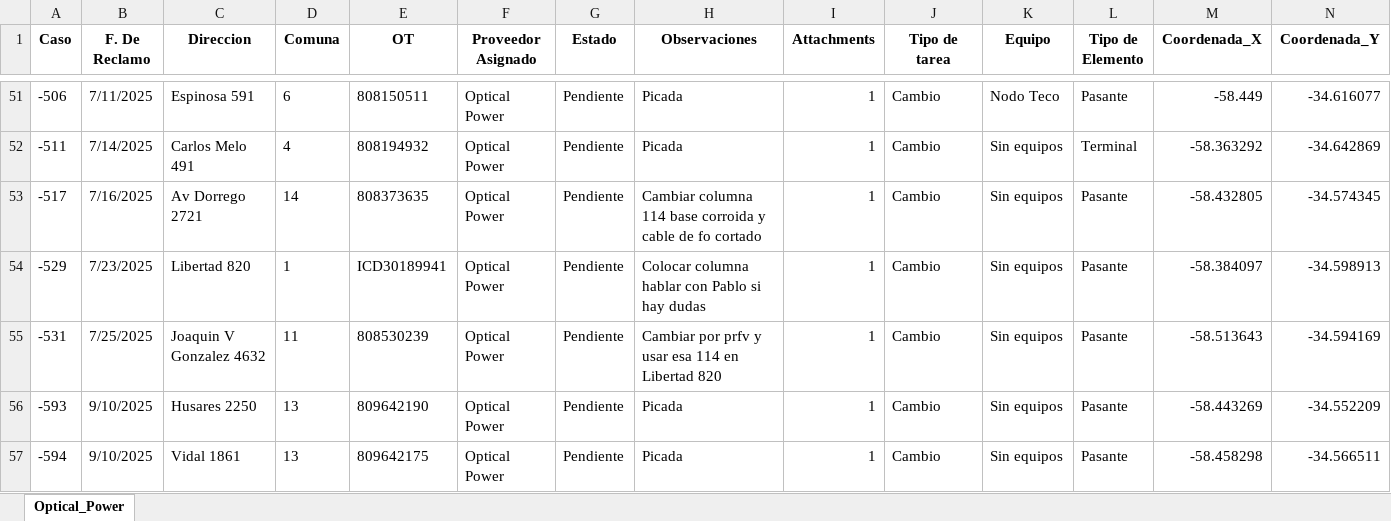
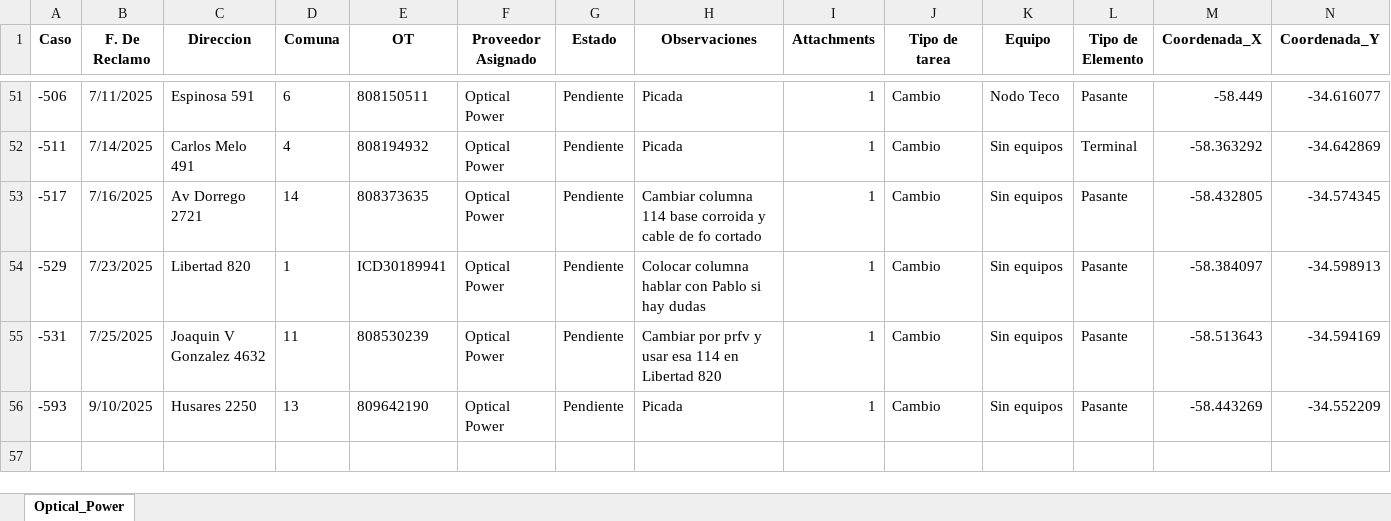
Before and after one commit to gestiondereclamosteco/opticalpower, an Excel workbook: mapa_interactivo_Optical_Power.xlsx, sheet Optical_Power, drawn as a sheet; only a part is shown, gaps mark what is left out; values as stored, in another font and other column widths than the file's, no borders; rows hold the shown columns only; the diff names each change by its address in the sheet, - before the commit and + after, or states it on an @@ line.

Commit message:
🔄 Actualización automática del mapa (2025-09-17 14:57:07)

```diff
--- a/mapa_interactivo_Optical_Power.xlsx (sheet Optical_Power)
+++ b/mapa_interactivo_Optical_Power.xlsx (sheet Optical_Power)
-row 57: -594 | 9/10/2025 | Vidal 1861 | 13 | 809642175 | Optical Power | Pendiente | Picada | 1 | Cambio | Sin equipos | Pasante | -58.458298 | -34.566511
```
Also changed, not shown: 1 other file.
